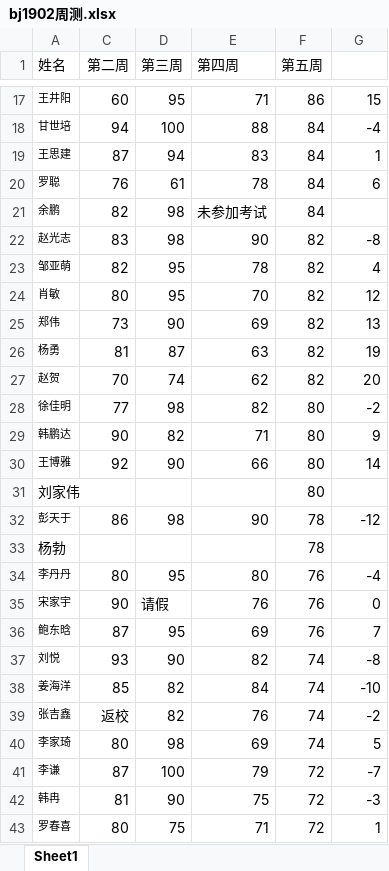
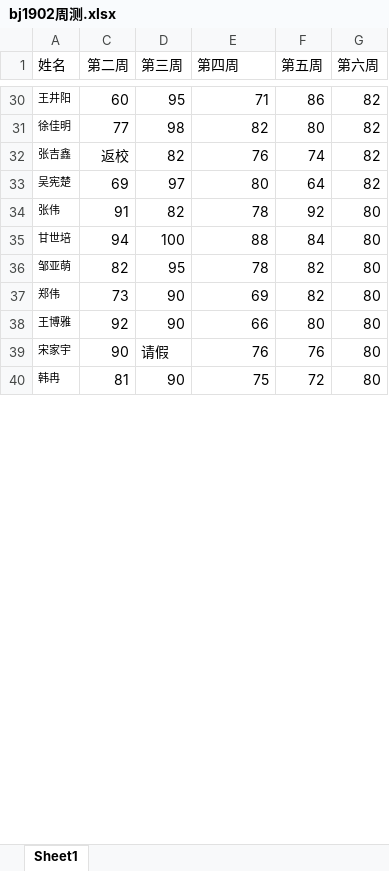
Before and after one commit to ganlovemango/mango, an Excel workbook: bj1902周测.xlsx, sheet Sheet1, drawn as a sheet; only a part is shown, gaps mark what is left out; values as stored, in another font and other column widths than the file's, no borders; removed rows and columns are numbered as before the commit, all else as after; the diff covers the shown part only; the diff names each change by its address in the sheet, - before the commit and + after, or states it on an @@ line.

```diff
--- a/bj1902周测.xlsx (sheet Sheet1)
+++ b/bj1902周测.xlsx (sheet Sheet1)
-G1: (empty)
+G1: 第六周
-G30 (第六周): 15
+G30 (第六周): 82
+row 31: 徐佳明 | 77 | 98 | 82 | 80 | 82
+row 32: 张吉鑫 | 返校 | 82 | 76 | 74 | 82
+row 33: 吴宪楚 | 69 | 97 | 80 | 64 | 82
+row 34: 张伟 | 91 | 82 | 78 | 92 | 80
-G35 (第六周): -4
+G35 (第六周): 80
-row 19: 王思建 | 87 | 94 | 83 | 84 | 1
-row 20: 罗聪 | 76 | 61 | 78 | 84 | 6
-row 21: 余鹏 | 82 | 98 | 未参加考试 | 84
-row 22: 赵光志 | 83 | 98 | 90 | 82 | -8
-G36 (第六周): 4
+G36 (第六周): 80
-row 24: 肖敏 | 80 | 95 | 70 | 82 | 12
-G37 (第六周): 13
+G37 (第六周): 80
-row 26: 杨勇 | 81 | 87 | 63 | 82 | 19
-row 27: 赵贺 | 70 | 74 | 62 | 82 | 20
-row 28: 徐佳明 | 77 | 98 | 82 | 80 | -2
-row 29: 韩鹏达 | 90 | 82 | 71 | 80 | 9
-G38 (第六周): 14
+G38 (第六周): 80
-row 31: 刘家伟 |  |  |  | 80
-row 32: 彭天于 | 86 | 98 | 90 | 78 | -12
-row 33: 杨勃 |  |  |  | 78
-row 34: 李丹丹 | 80 | 95 | 80 | 76 | -4
-G39 (第六周): 0
+G39 (第六周): 80
-row 36: 鲍东晗 | 87 | 95 | 69 | 76 | 7
-row 37: 刘悦 | 93 | 90 | 82 | 74 | -8
-row 38: 姜海洋 | 85 | 82 | 84 | 74 | -10
-row 39: 张吉鑫 | 返校 | 82 | 76 | 74 | -2
-row 40: 李家琦 | 80 | 98 | 69 | 74 | 5
-row 41: 李谦 | 87 | 100 | 79 | 72 | -7
-G40 (第六周): -3
+G40 (第六周): 80
-row 43: 罗春喜 | 80 | 75 | 71 | 72 | 1
```
Also changed, not shown: 39 added rows, 23 removed rows and 12 edited cells elsewhere in this sheet.
